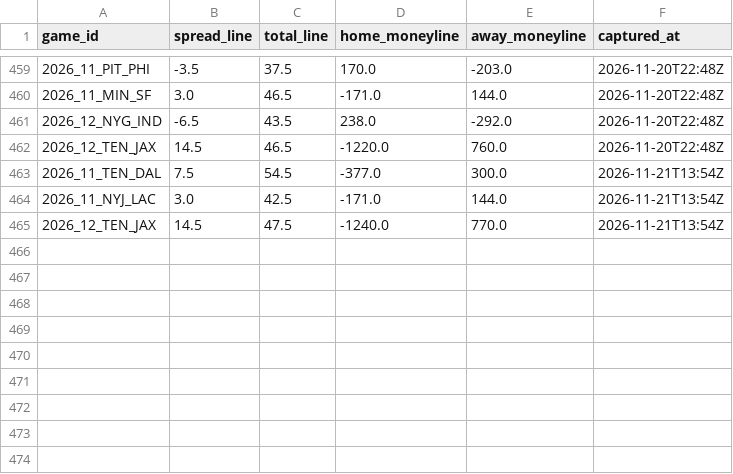
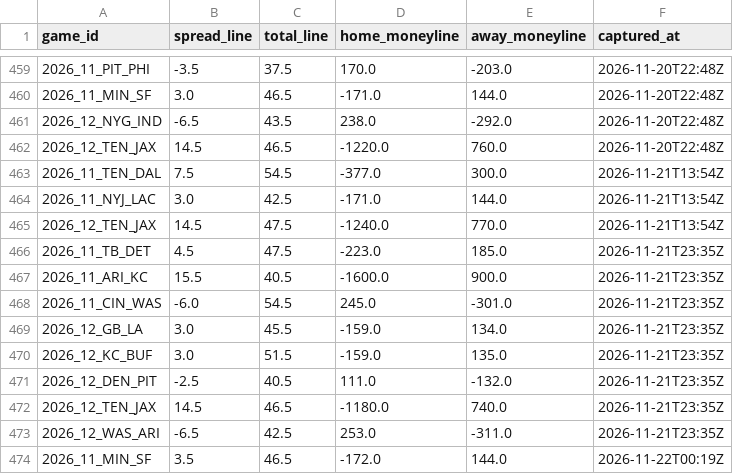
Before and after one commit to paintthedog/nfl-insights, a CSV file: pipeline/data/line_history.csv, drawn as a sheet; only a part is shown, gaps mark what is left out.

```diff
--- a/pipeline/data/line_history.csv
+++ b/pipeline/data/line_history.csv
@@ -465 +465,10 @@ game_id,spread_line,total_line,home_moneyline,away_moneyline,captured_at
 2026_12_TEN_JAX,14.5,47.5,-1240.0,770.0,2026-11-21T13:54Z
+2026_11_TB_DET,4.5,47.5,-223.0,185.0,2026-11-21T23:35Z
+2026_11_ARI_KC,15.5,40.5,-1600.0,900.0,2026-11-21T23:35Z
+2026_11_CIN_WAS,-6.0,54.5,245.0,-301.0,2026-11-21T23:35Z
+2026_12_GB_LA,3.0,45.5,-159.0,134.0,2026-11-21T23:35Z
+2026_12_KC_BUF,3.0,51.5,-159.0,135.0,2026-11-21T23:35Z
+2026_12_DEN_PIT,-2.5,40.5,111.0,-132.0,2026-11-21T23:35Z
+2026_12_TEN_JAX,14.5,46.5,-1180.0,740.0,2026-11-21T23:35Z
+2026_12_WAS_ARI,-6.5,42.5,253.0,-311.0,2026-11-21T23:35Z
+2026_11_MIN_SF,3.5,46.5,-172.0,144.0,2026-11-22T00:19Z
```
Also changed, not shown: pipeline/combos_wk11.csv, pipeline/paper_wk11.csv, 28 other files.
